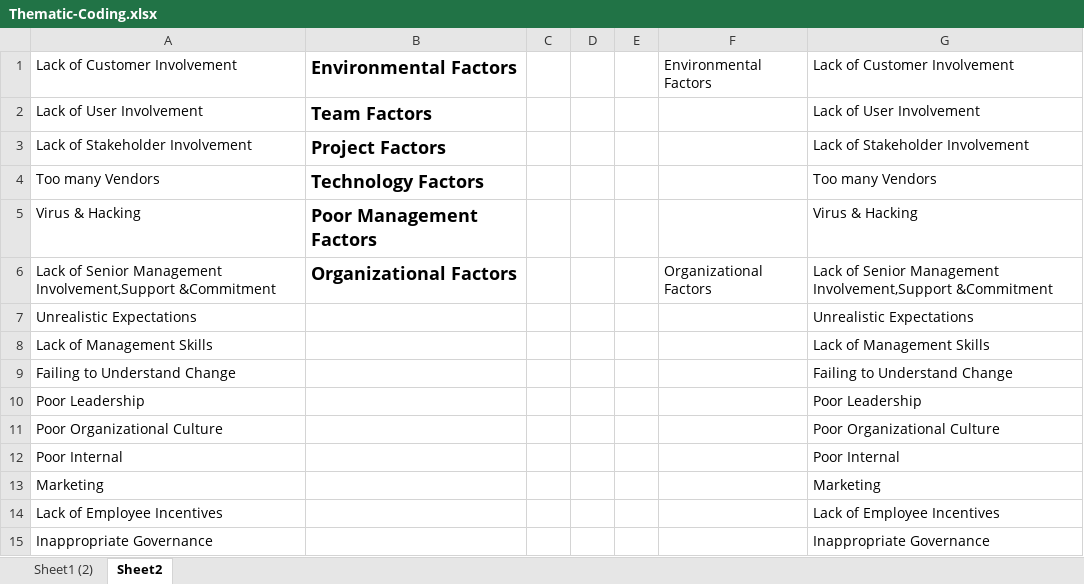
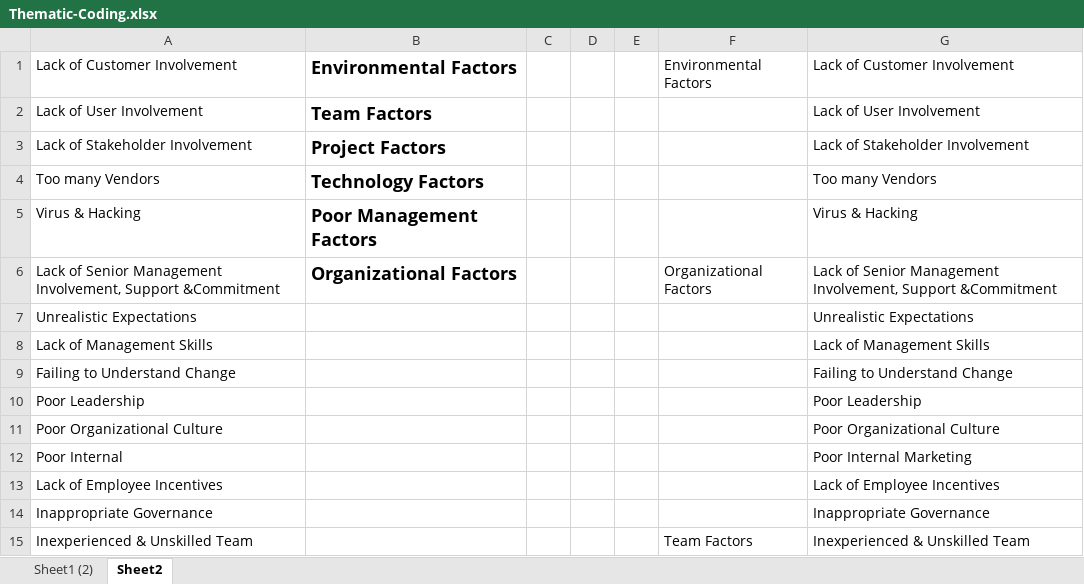
Before and after one commit to mellyonz/BCIS301---AMIC700---Thematic-Coding-Assignment, an Excel workbook: Thematic-Coding.xlsx, sheet Sheet2, drawn as a sheet; only a part is shown; the shorter side is filled out with more unchanged rows; values as stored, in another font and other column widths than the file's, no borders; the diff names each change by its address in the sheet, - before the commit and + after, or states it on an @@ line.

```diff
--- a/Thematic-Coding.xlsx (sheet Sheet2)
+++ b/Thematic-Coding.xlsx (sheet Sheet2)
-A6: …Senior Management Involvement,Support &Commitment
+A6: …Senior Management Involvement, Support &Commitment
-G6: …Senior Management Involvement,Support &Commitment
+G6: …Senior Management Involvement, Support &Commitment
-G12: Poor Internal
+G12: Poor Internal Marketing
-row 13: Marketing |  |  |  |  |  | Marketing
```
Also changed, not shown: sheet Sheet1 (2), 1 other file.
